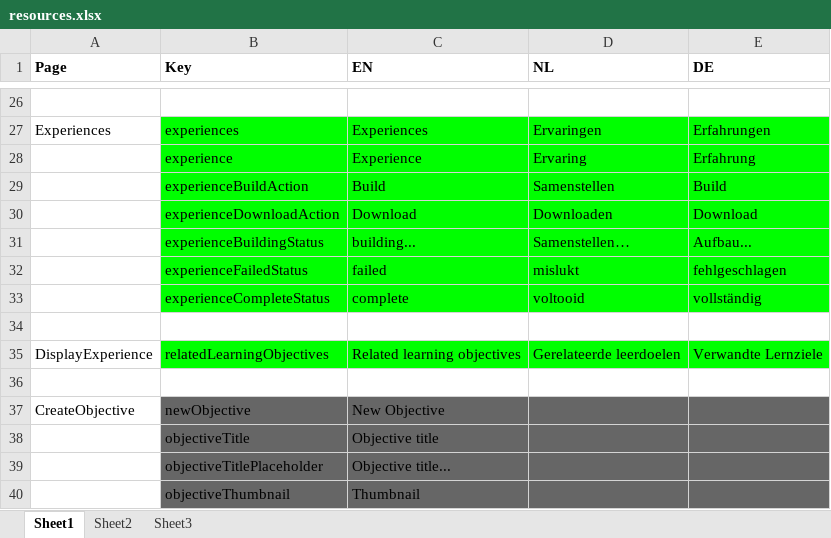
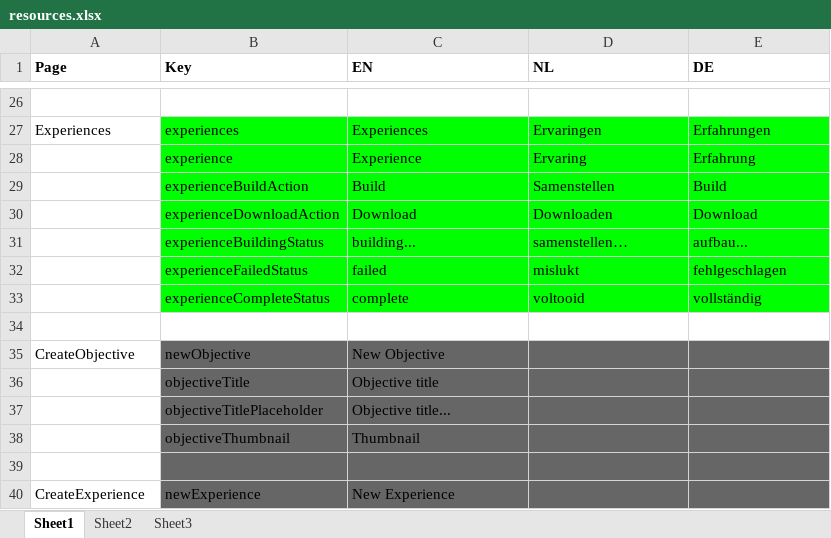
Before and after one commit to jaw4ik/assessment, an Excel workbook: sources/easygenerator.Web/App/localization/resources.xlsx, sheet Sheet1, drawn as a sheet; only a part is shown, gaps mark what is left out; the shorter side is filled out with more unchanged rows; values as stored, in another font and other column widths than the file's, no borders; removed rows and columns are numbered as before the commit, all else as after; the diff covers the shown part only; the diff names each change by its address in the sheet, - before the commit and + after, or states it on an @@ line.

```diff
--- a/sources/easygenerator.Web/App/localization/resources.xlsx (sheet Sheet1)
+++ b/sources/easygenerator.Web/App/localization/resources.xlsx (sheet Sheet1)
-D31 (NL): Samenstellen…
+D31 (NL): samenstellen…
-E31 (DE): Aufbau...
+E31 (DE): aufbau...
-row 34: (empty)
-row 35: DisplayExperience | relatedLearningObjectives | Related learning objectives | Gerelateerde leerdoelen | Verwandte Lernziele
```
Also changed, not shown: 11 added rows, 39 edited cells and cell formats elsewhere in this sheet, 5 other files.
